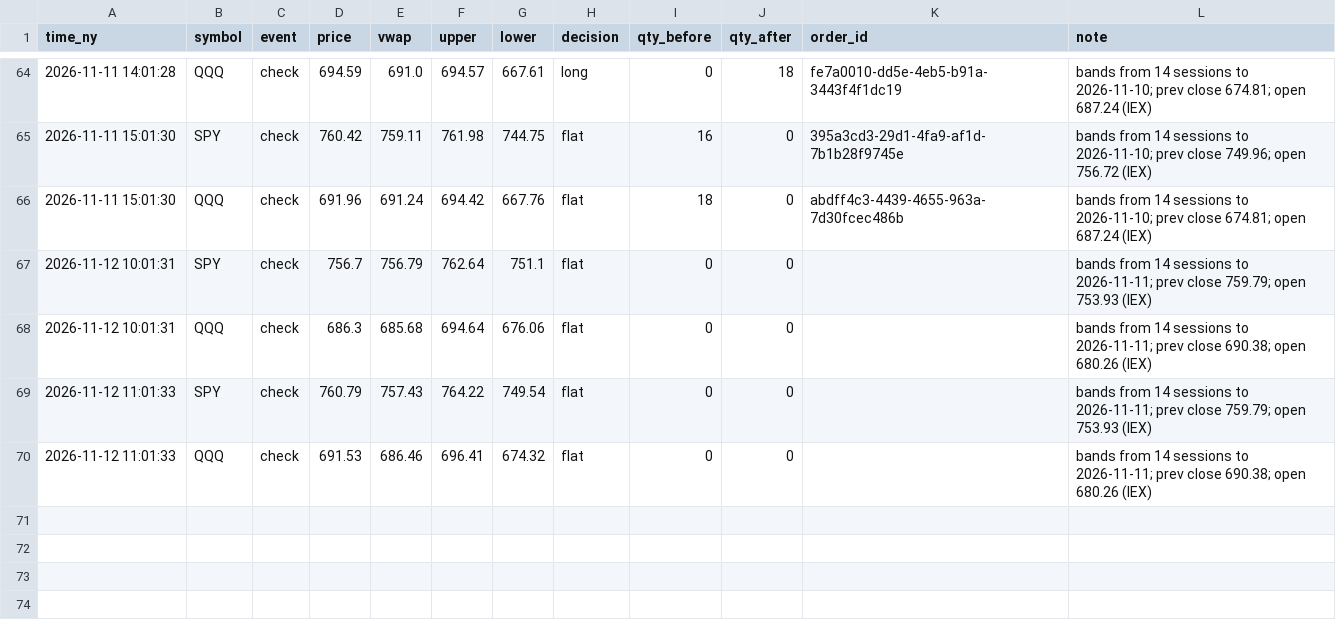
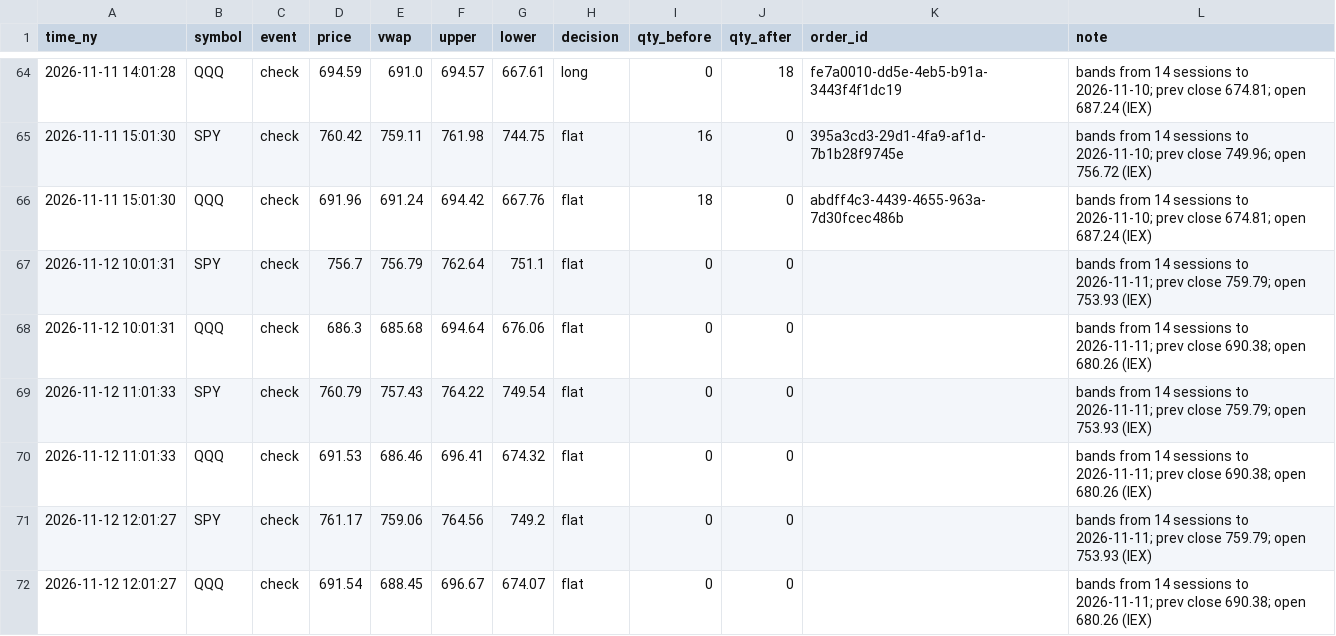
Before and after one commit to JC-Cola/backtest-lab, a CSV file: agent_memory/noise_live.csv, drawn as a sheet; only a part is shown, gaps mark what is left out.

```diff
--- a/agent_memory/noise_live.csv
+++ b/agent_memory/noise_live.csv
@@ -70 +70,3 @@ time_ny,symbol,event,price,vwap,upper,lower,decision,qty_before,qty_after,order_
 2026-11-12 11:01:33,QQQ,check,691.53,686.46,696.41,674.32,flat,0,0,,bands from 14 sessions to 2026-11-11; prev close 690.38; open 680.26 (IEX)
+2026-11-12 12:01:27,SPY,check,761.17,759.06,764.56,749.2,flat,0,0,,bands from 14 sessions to 2026-11-11; prev close 759.79; open 753.93 (IEX)
+2026-11-12 12:01:27,QQQ,check,691.54,688.45,696.67,674.07,flat,0,0,,bands from 14 sessions to 2026-11-11; prev close 690.38; open 680.26 (IEX)
```
Also changed, not shown: 3 other files.
